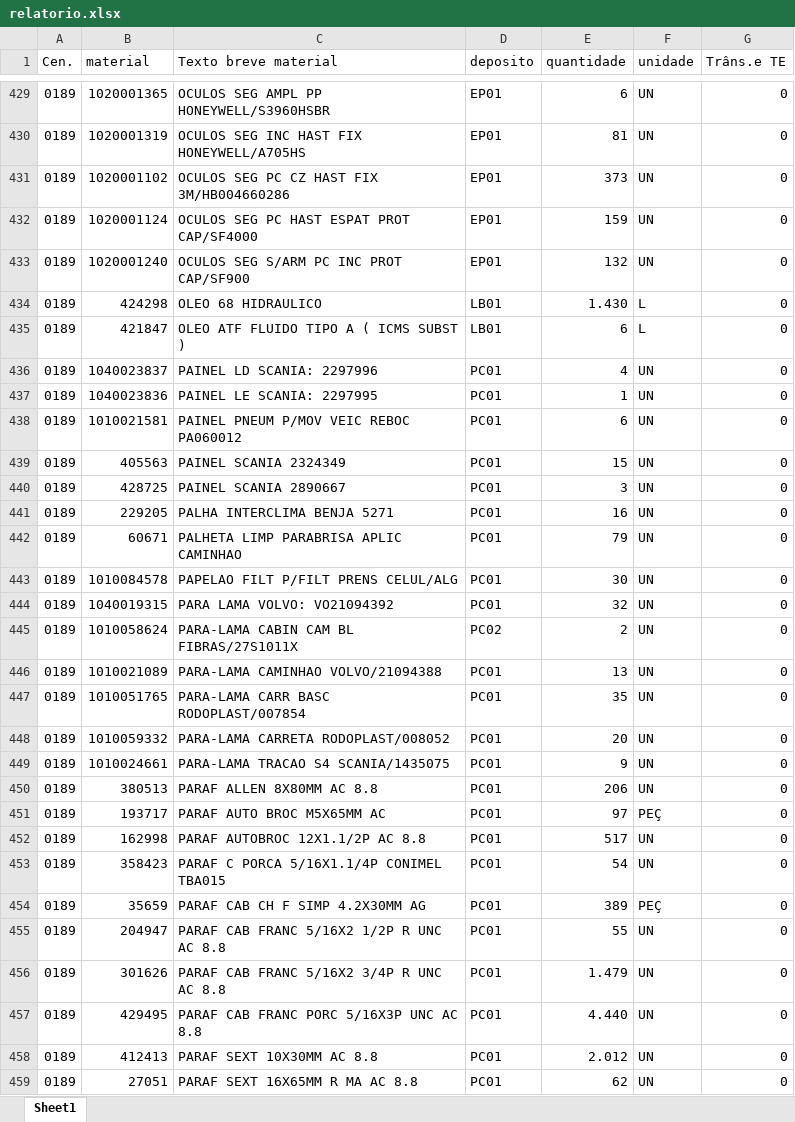
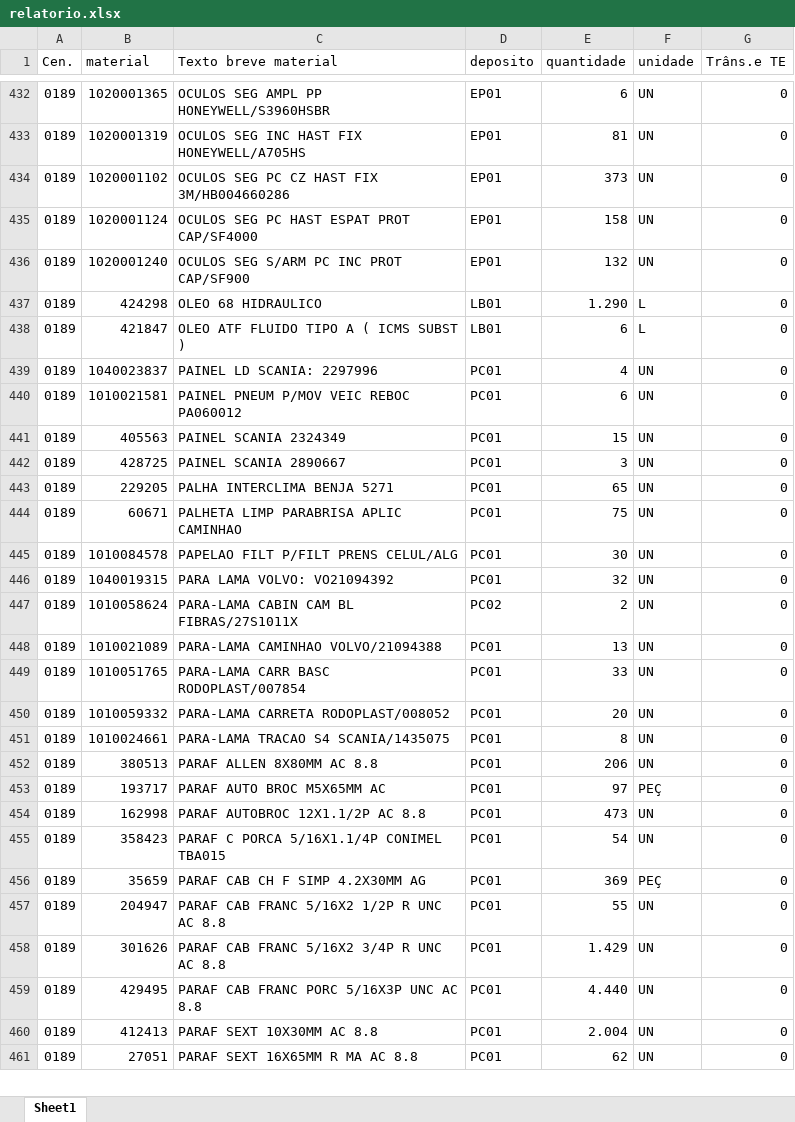
Before and after one commit to hiagogabrielga/catalogoPecasPCM, an Excel workbook: dados/relatorio.xlsx, sheet Sheet1, drawn as a sheet; only a part is shown, gaps mark what is left out; values as stored, in another font and other column widths than the file's, no cell formats; removed rows and columns are numbered as before the commit, all else as after; the diff covers the shown part only; the diff names each change by its address in the sheet, - before the commit and + after, or states it on an @@ line.

```diff
--- a/dados/relatorio.xlsx (sheet Sheet1)
+++ b/dados/relatorio.xlsx (sheet Sheet1)
-E435 (quantidade): 159
+E435 (quantidade): 158
-E437 (quantidade): 1.430
+E437 (quantidade): 1.290
-row 437: 0189 | 1040023836 | PAINEL LE SCANIA: 2297995 | PC01 | 1 | UN | 0
-E443 (quantidade): 16
+E443 (quantidade): 65
-E444 (quantidade): 79
+E444 (quantidade): 75
-E449 (quantidade): 35
+E449 (quantidade): 33
-E451 (quantidade): 9
+E451 (quantidade): 8
-E454 (quantidade): 517
+E454 (quantidade): 473
-E456 (quantidade): 389
+E456 (quantidade): 369
-E458 (quantidade): 1.479
+E458 (quantidade): 1.429
-E460 (quantidade): 2.012
+E460 (quantidade): 2.004
```
Also changed, not shown: 9 added rows, 3 removed rows and 178 edited cells elsewhere in this sheet, cell formats, 1 other file.
